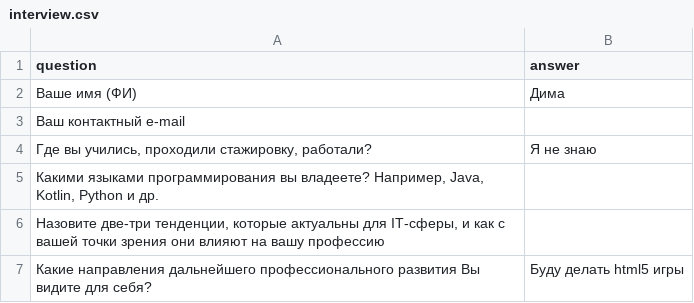
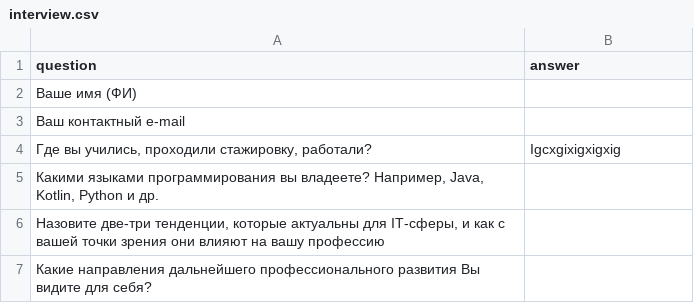
Before and after one commit to dmitrymailk/ped-hack-2020, a CSV file: interview.csv, drawn as a sheet.

```diff
--- a/interview.csv
+++ b/interview.csv
@@ -1,7 +1,7 @@
 question,answer
-Ваше имя (ФИ),Дима
+Ваше имя (ФИ),
 Ваш контактный e-mail,
-" Где вы учились, проходили стажировку, работали?",Я не знаю
+" Где вы учились, проходили стажировку, работали?",Igcxgixigxigxig
 "Какими языками программирования вы владеете? Например, Java, Kotlin, Python и др.",
 " Назовите две-три тенденции, которые актуальны для IT-сферы, и как с вашей точки зрения они влияют на вашу профессию",
-Какие направления дальнейшего профессионального развития Вы видите для себя?,Буду делать html5 игры
+Какие направления дальнейшего профессионального развития Вы видите для себя?,
```
Also changed, not shown: 2 other files.
